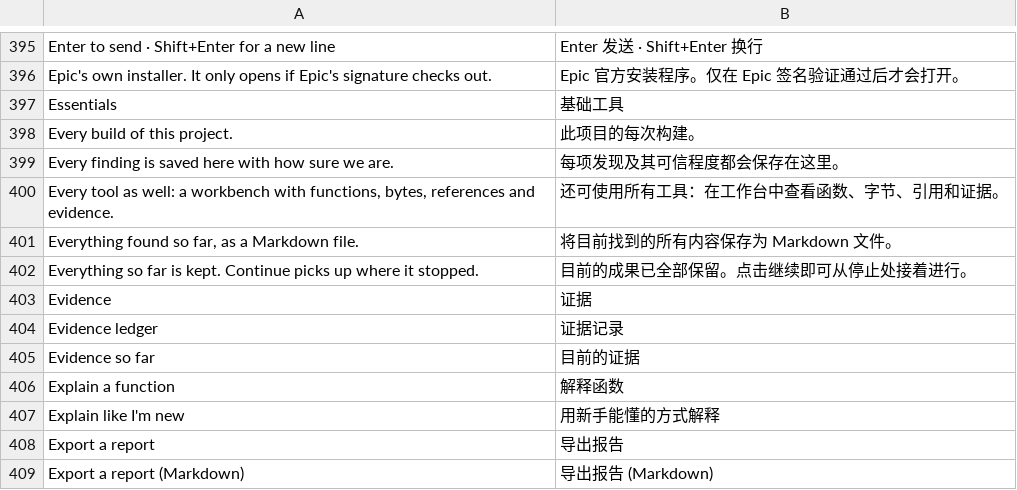
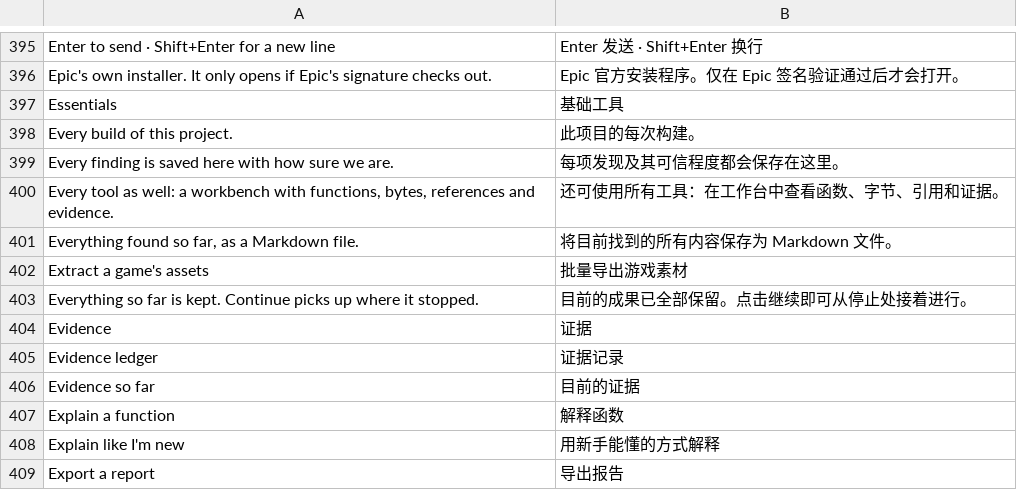
Before and after one commit to wanggit/craft-anything-game, a TSV file: crates/ui-egui/src/i18n/zh-hans.tsv, drawn as a sheet; only a part is shown, gaps mark what is left out; the shorter side is filled out with more unchanged rows.

```diff
--- a/crates/ui-egui/src/i18n/zh-hans.tsv
+++ b/crates/ui-egui/src/i18n/zh-hans.tsv
@@ -401,2 +401,3 @@ Every tool as well: a workbench with functions, bytes, references and evidence.
 Everything found so far, as a Markdown file.	将目前找到的所有内容保存为 Markdown 文件。
+Extract a game's assets	批量导出游戏素材
 Everything so far is kept. Continue picks up where it stopped.	目前的成果已全部保留。点击继续即可从停止处接着进行。
```
Also changed, not shown: crates/ui-egui/src/i18n/cs.tsv, crates/ui-egui/src/i18n/de.tsv, 9 other files.
